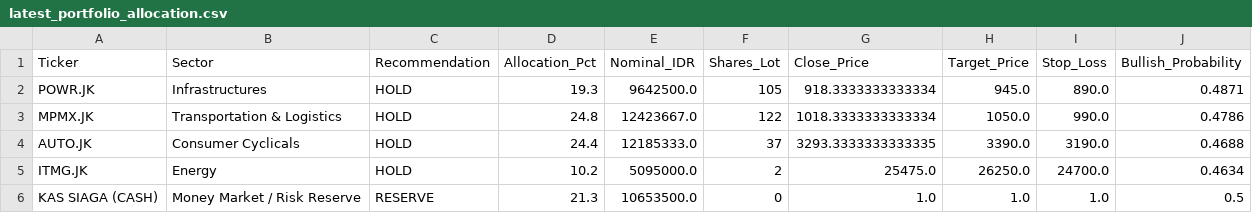
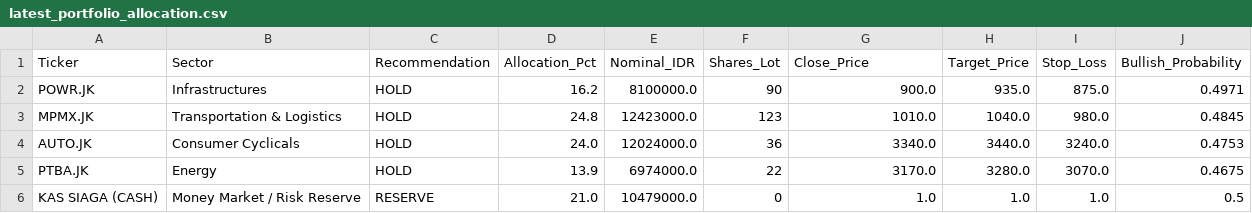
Before and after one commit to Ifan-Apres/stock-market-recommendation, a CSV file: data/processed/latest_portfolio_allocation.csv, drawn as a sheet.

```diff
--- a/data/processed/latest_portfolio_allocation.csv
+++ b/data/processed/latest_portfolio_allocation.csv
@@ -1,6 +1,6 @@
 Ticker,Sector,Recommendation,Allocation_Pct,Nominal_IDR,Shares_Lot,Close_Price,Target_Price,Stop_Loss,Bullish_Probability
-POWR.JK,Infrastructures,HOLD,19.3,9642500.0,105,918.3333333333334,945.0,890.0,0.4871
-MPMX.JK,Transportation & Logistics,HOLD,24.8,12423667.0,122,1018.3333333333334,1050.0,990.0,0.4786
-AUTO.JK,Consumer Cyclicals,HOLD,24.4,12185333.0,37,3293.3333333333335,3390.0,3190.0,0.4688
-ITMG.JK,Energy,HOLD,10.2,5095000.0,2,25475.0,26250.0,24700.0,0.4634
-KAS SIAGA (CASH),Money Market / Risk Reserve,RESERVE,21.3,10653500.0,0,1.0,1.0,1.0,0.5
+POWR.JK,Infrastructures,HOLD,16.2,8100000.0,90,900.0,935.0,875.0,0.4971
+MPMX.JK,Transportation & Logistics,HOLD,24.8,12423000.0,123,1010.0,1040.0,980.0,0.4845
+AUTO.JK,Consumer Cyclicals,HOLD,24.0,12024000.0,36,3340.0,3440.0,3240.0,0.4753
+PTBA.JK,Energy,HOLD,13.9,6974000.0,22,3170.0,3280.0,3070.0,0.4675
+KAS SIAGA (CASH),Money Market / Risk Reserve,RESERVE,21.0,10479000.0,0,1.0,1.0,1.0,0.5
```
Also changed, not shown: data/processed/latest_alpha_recommendations_dividend.csv, data/processed/latest_alpha_recommendations_favorites.csv, 9 other files.
